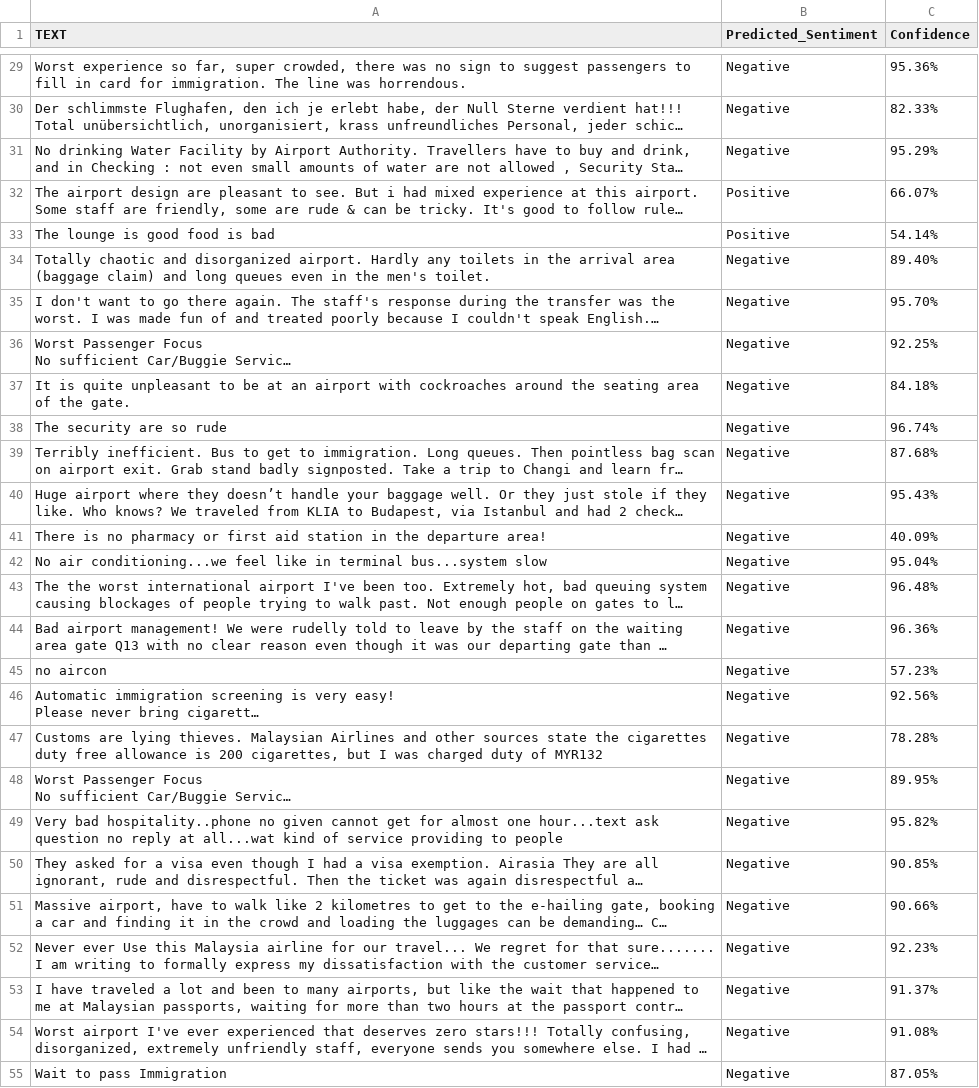
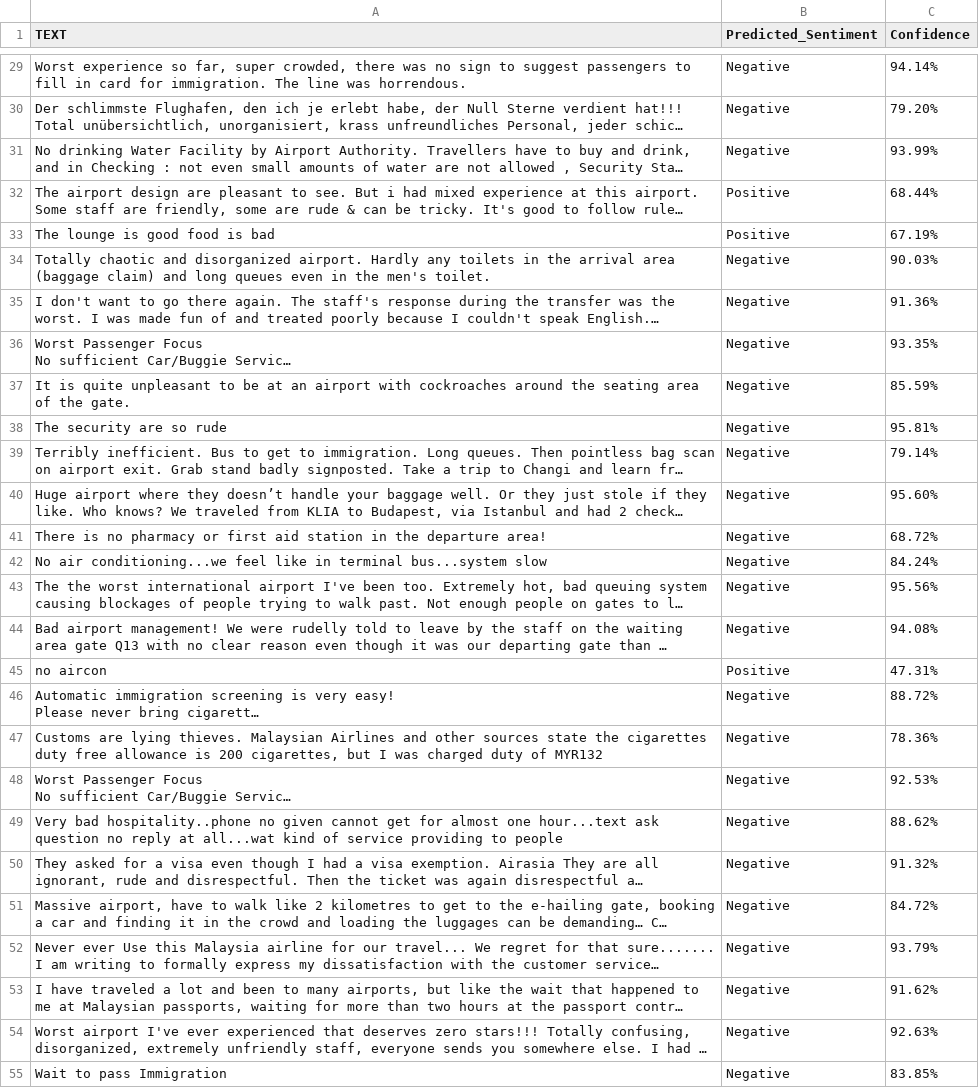
Before and after one commit to frhizzah/mahb-sentiment-analyzer, a CSV file: unlabeled_predictions.csv, drawn as a sheet; only a part is shown, gaps mark what is left out; long unchanged cells end in …; the diff covers the shown part only; the diff names each change by its address in the sheet, - before the commit and + after, or states it on an @@ line.

```diff
--- a/unlabeled_predictions.csv
+++ b/unlabeled_predictions.csv
-C29 (Confidence): 95.36%
+C29 (Confidence): 94.14%
-C30 (Confidence): 82.33%
+C30 (Confidence): 79.20%
-C31 (Confidence): 95.29%
+C31 (Confidence): 93.99%
-C32 (Confidence): 66.07%
+C32 (Confidence): 68.44%
-C33 (Confidence): 54.14%
+C33 (Confidence): 67.19%
-C34 (Confidence): 89.40%
+C34 (Confidence): 90.03%
-C35 (Confidence): 95.70%
+C35 (Confidence): 91.36%
-C36 (Confidence): 92.25%
+C36 (Confidence): 93.35%
-C37 (Confidence): 84.18%
+C37 (Confidence): 85.59%
-C38 (Confidence): 96.74%
+C38 (Confidence): 95.81%
-C39 (Confidence): 87.68%
+C39 (Confidence): 79.14%
-C40 (Confidence): 95.43%
+C40 (Confidence): 95.60%
-C41 (Confidence): 40.09%
+C41 (Confidence): 68.72%
-C42 (Confidence): 95.04%
+C42 (Confidence): 84.24%
-C43 (Confidence): 96.48%
+C43 (Confidence): 95.56%
-C44 (Confidence): 96.36%
+C44 (Confidence): 94.08%
-B45 (Predicted_Sentiment): Negative
+B45 (Predicted_Sentiment): Positive
-C45 (Confidence): 57.23%
+C45 (Confidence): 47.31%
-C46 (Confidence): 92.56%
+C46 (Confidence): 88.72%
-C47 (Confidence): 78.28%
+C47 (Confidence): 78.36%
-C48 (Confidence): 89.95%
+C48 (Confidence): 92.53%
-C49 (Confidence): 95.82%
+C49 (Confidence): 88.62%
-C50 (Confidence): 90.85%
+C50 (Confidence): 91.32%
-C51 (Confidence): 90.66%
+C51 (Confidence): 84.72%
-C52 (Confidence): 92.23%
+C52 (Confidence): 93.79%
-C53 (Confidence): 91.37%
+C53 (Confidence): 91.62%
-C54 (Confidence): 91.08%
+C54 (Confidence): 92.63%
-C55 (Confidence): 87.05%
+C55 (Confidence): 83.85%
```
Also changed, not shown: 77 edited cells elsewhere in this file, 3 other files.
